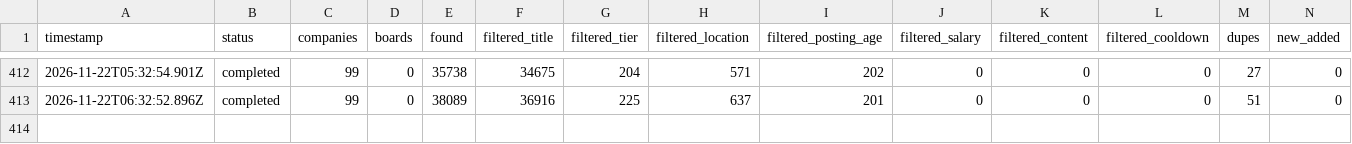
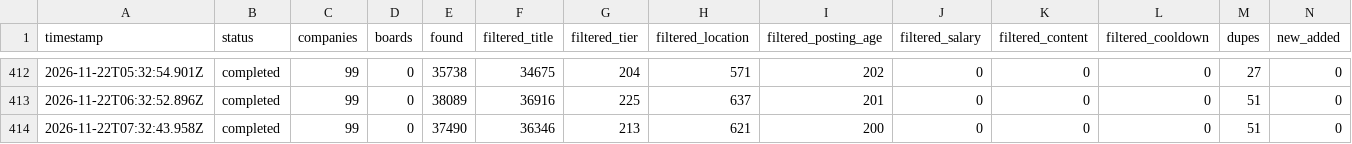
Before and after one commit to manpreetsinghpannu/finance-job-radar-india, a TSV file: data/scan-runs.tsv, drawn as a sheet; only a part is shown, gaps mark what is left out; rows hold the shown columns only; the diff names each change by its address in the sheet, - before the commit and + after, or states it on an @@ line.

Commit message:
scan 2026-11-22T07:40Z

```diff
--- a/data/scan-runs.tsv
+++ b/data/scan-runs.tsv
+row 414: 2026-11-22T07:32:43.958Z | completed | 99 | 0 | 37490 | 36346 | 213 | 621 | 200 | 0 | 0 | 0 | 51 | 0
```
Also changed, not shown: 7 other files.
